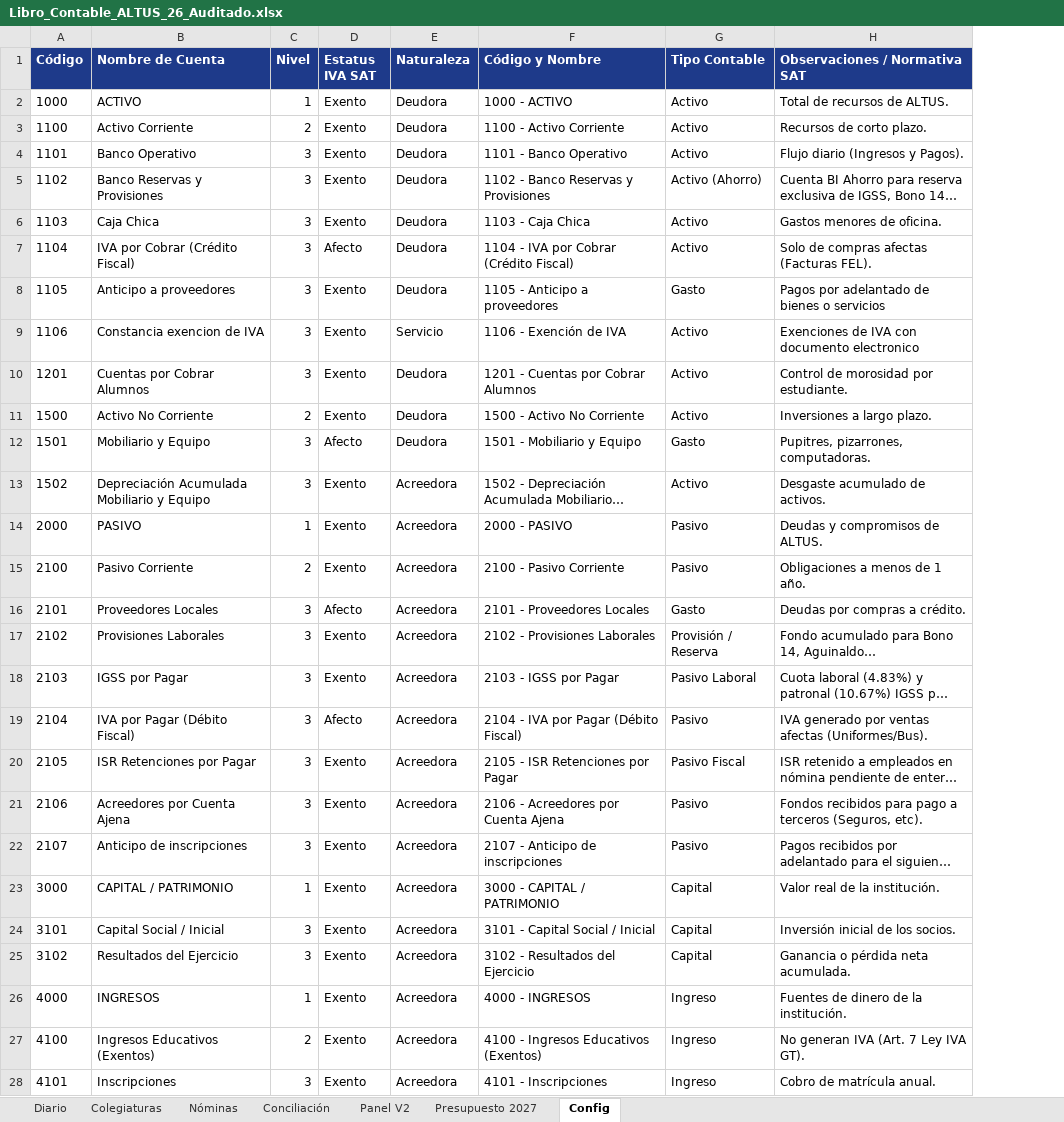
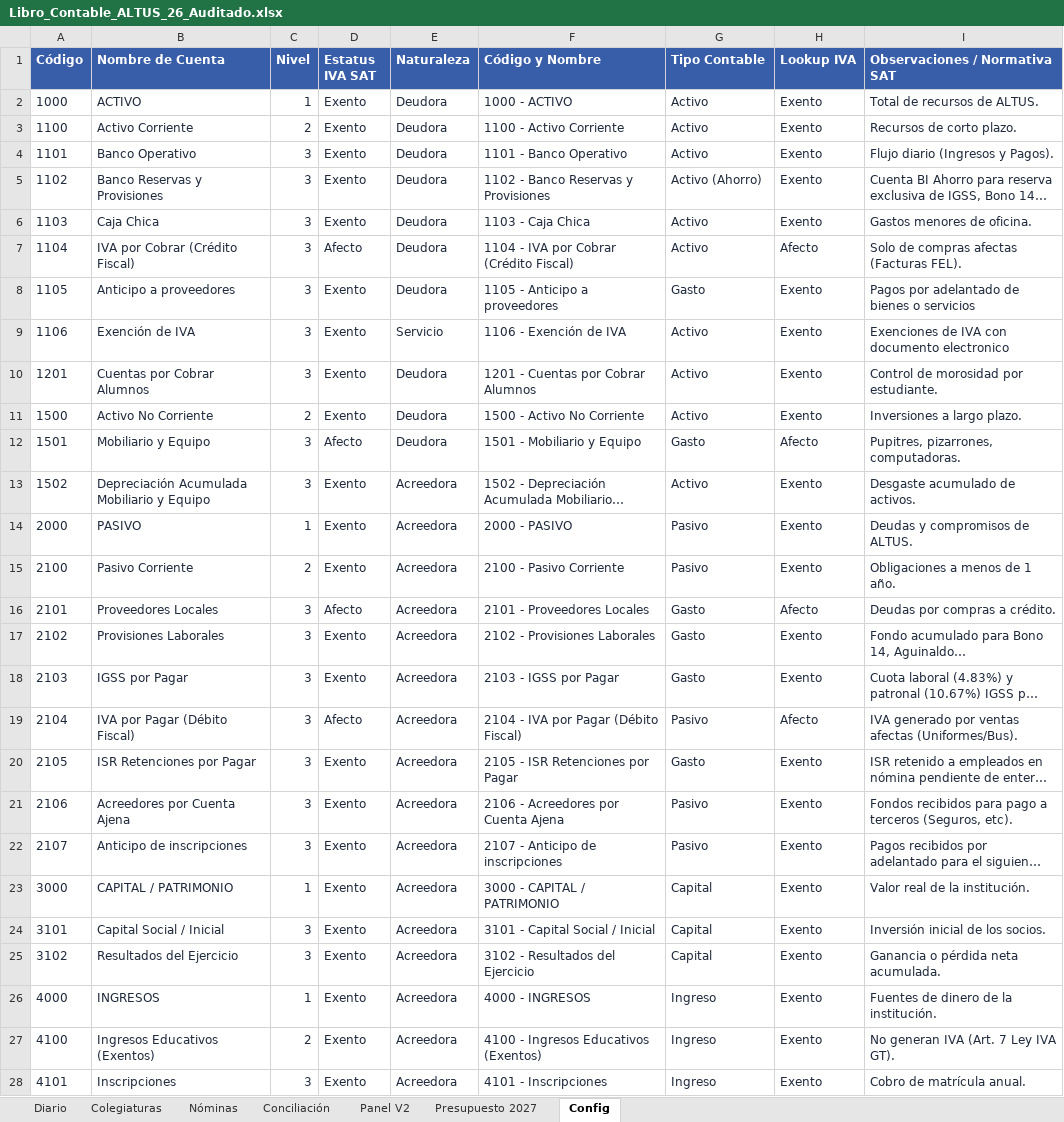
Before and after one commit to ATRVT/numeros_CEA, an Excel workbook: Libro_Contable_ALTUS_26_Auditado.xlsx, sheet Config, drawn as a sheet; only a part is shown; long unchanged cells end in …; values as stored, in another font and other column widths than the file's, no borders; addresses are those after the commit; the diff covers the shown part only; the diff names each change by its address in the sheet, - before the commit and + after, or states it on an @@ line.

Commit message:
feat: app contable ALTUS conectada a Google Sheets con diseno limpio y logos oficiales

```diff
--- a/Libro_Contable_ALTUS_26_Auditado.xlsx (sheet Config)
+++ b/Libro_Contable_ALTUS_26_Auditado.xlsx (sheet Config)
+column H (Lookup IVA), rows 2-28: Exento | Exento | Exento | Exento | Exento | Afecto | Exento | Exento | Exento | Exento | Afecto | Exento | Exento | Exento | Afecto | Exento | Exento | Afecto | Exento | Exento | Exento | Exento | Exento | Exento | Exento | Exento | Exento
-A1:G1 fill: #1E3A8A
+A1:G1 fill: #385DA9
-I1 fill: #1E3A8A
+I1 fill: #385DA9
-A2:G28 text colour: black
+A2:G28 text colour: #1E293B
-I2:I28 text colour: black
+I2:I28 text colour: #1E293B
-B9 (Nombre de Cuenta): Constancia exencion de IVA
+B9 (Nombre de Cuenta): Exención de IVA
-G17 (Tipo Contable): Provisión / Reserva
+G17 (Tipo Contable): Gasto
-G18 (Tipo Contable): Pasivo Laboral
+G18 (Tipo Contable): Gasto
-G20 (Tipo Contable): Pasivo Fiscal
+G20 (Tipo Contable): Gasto
```
Also changed, not shown: 3 edited cells and cell formats elsewhere in this sheet, sheet Diario, sheet Panel V2, sheet Colegiaturas, sheet Conciliación, sheet Presupuesto 2027, sheet Nóminas, formulas that keep their value, 12 other files.
